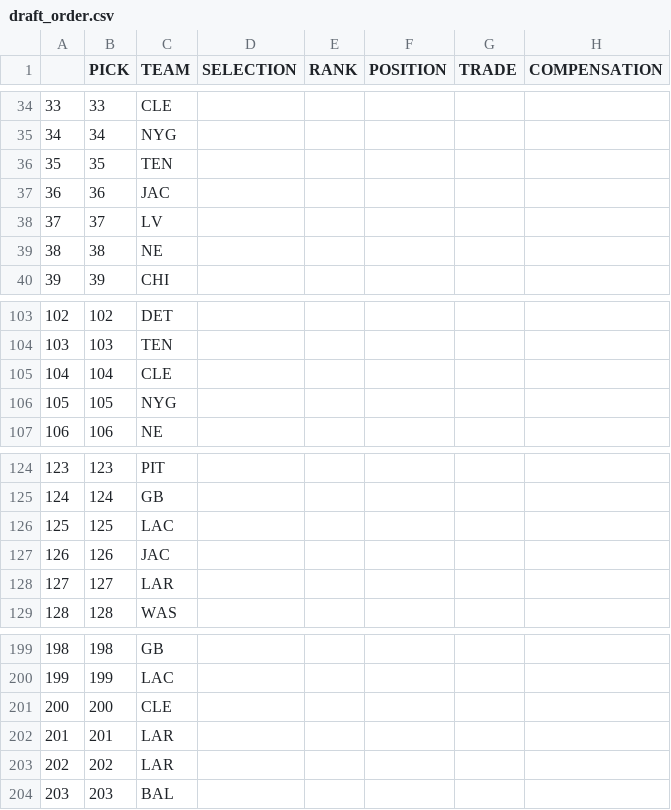
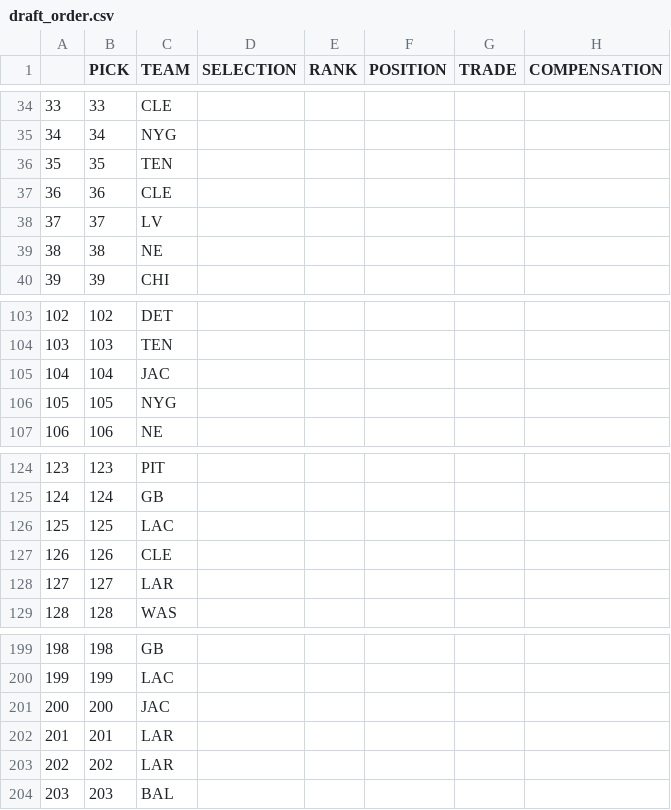
Before and after one commit to jackgruca/mds_site, a CSV file: assets/assets/2025/draft_order.csv, drawn as a sheet; only a part is shown, gaps mark what is left out.

```diff
--- a/assets/assets/2025/draft_order.csv
+++ b/assets/assets/2025/draft_order.csv
@@ -36,3 +36,3 @@
 "35",35,"TEN","","","","",""
-"36",36,"JAC","","","","",""
+"36",36,"CLE","","","","",""
 "37",37,"LV","","","","",""
@@ -104,3 +104,3 @@
 "103",103,"TEN","","","","",""
-"104",104,"CLE","","","","",""
+"104",104,"JAC","","","","",""
 "105",105,"NYG","","","","",""
@@ -126,3 +126,3 @@
 "125",125,"LAC","","","","",""
-"126",126,"JAC","","","","",""
+"126",126,"CLE","","","","",""
 "127",127,"LAR","","","","",""
@@ -200,3 +200,3 @@
 "199",199,"LAC","","","","",""
-"200",200,"CLE","","","","",""
+"200",200,"JAC","","","","",""
 "201",201,"LAR","","","","",""
```
Also changed, not shown: 3 other files.
